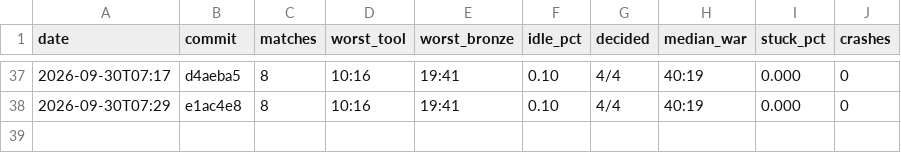
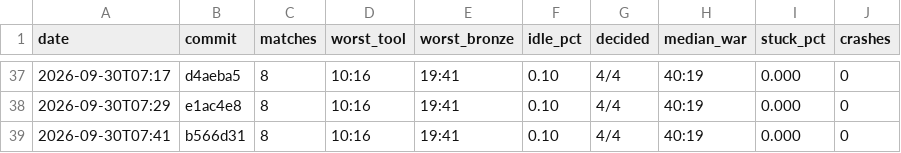
Before and after one commit to DigiMonk73/Empires, a CSV file: docs/metrics/ai.csv, drawn as a sheet; only a part is shown, gaps mark what is left out.

```diff
--- a/docs/metrics/ai.csv
+++ b/docs/metrics/ai.csv
@@ -38 +38,2 @@ date,commit,matches,worst_tool,worst_bronze,idle_pct,decided,median_war,stuck_pc
 2026-09-30T07:29,e1ac4e8,8,10:16,19:41,0.10,4/4,40:19,0.000,0
+2026-09-30T07:41,b566d31,8,10:16,19:41,0.10,4/4,40:19,0.000,0
```
Also changed, not shown: docs/metrics/battle.csv, docs/metrics/econ.csv, 11 other files.
